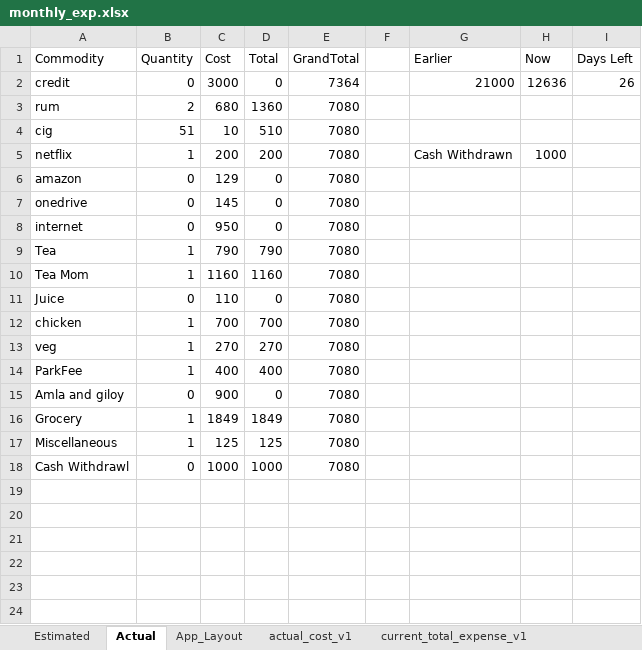
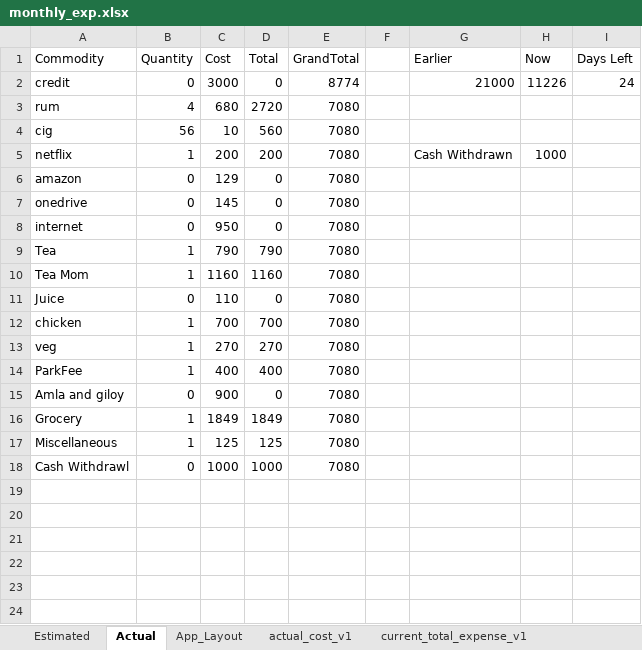
Before and after one commit to richie312/Expense-Tracker-App, an Excel workbook: data/monthly_exp.xlsx, sheet Actual, drawn as a sheet; only a part is shown; values as stored, in another font and other column widths than the file's, no borders; the diff names each change by its address in the sheet, - before the commit and + after, or states it on an @@ line.

```diff
--- a/data/monthly_exp.xlsx (sheet Actual)
+++ b/data/monthly_exp.xlsx (sheet Actual)
-E2 (GrandTotal): 7364
+E2 (GrandTotal): 8774
-H2 (Now): 12636
+H2 (Now): 11226
-I2 (Days Left): 26
+I2 (Days Left): 24
-B3 (Quantity): 2
+B3 (Quantity): 4
-D3 (Total): 1360
+D3 (Total): 2720
-B4 (Quantity): 51
+B4 (Quantity): 56
-D4 (Total): 510
+D4 (Total): 560
```
Also changed, not shown: sheet actual_cost_v1, sheet current_total_expense_v1, 8 other files.
